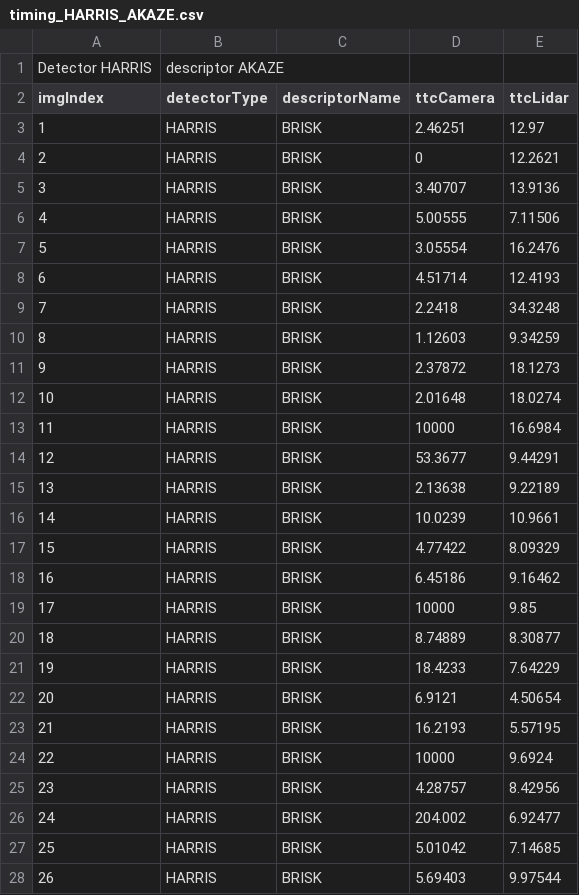
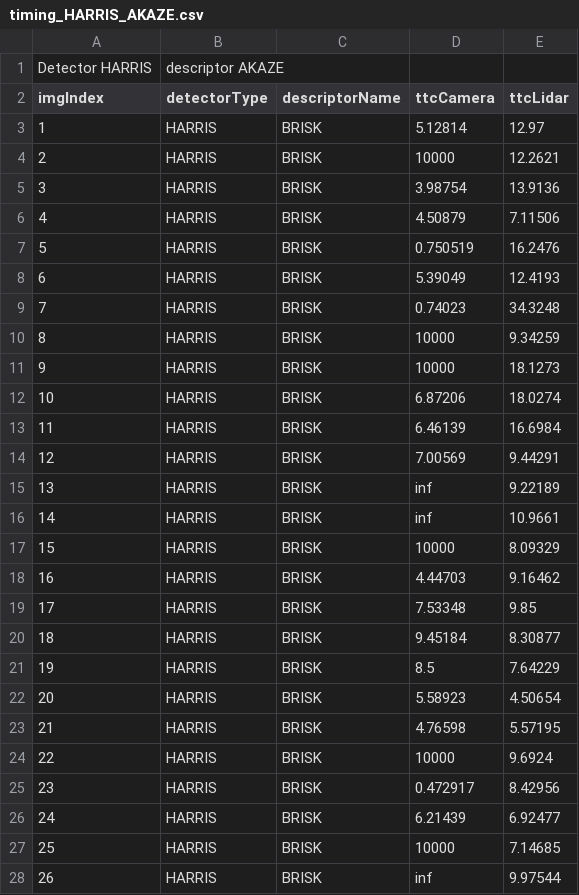
Before and after one commit to yudovina/SFND_3D_Object_Tracking, a CSV file: build/timing_HARRIS_AKAZE.csv, drawn as a sheet; only a part is shown; the diff covers the shown part only.

```diff
--- a/build/timing_HARRIS_AKAZE.csv
+++ b/build/timing_HARRIS_AKAZE.csv
@@ -2,27 +2,27 @@ Detector HARRIS, descriptor AKAZE
 imgIndex, detectorType, descriptorName, ttcCamera, ttcLidar
-1, HARRIS, BRISK, 2.46251, 12.97
-2, HARRIS, BRISK, 0, 12.2621
-3, HARRIS, BRISK, 3.40707, 13.9136
-4, HARRIS, BRISK, 5.00555, 7.11506
-5, HARRIS, BRISK, 3.05554, 16.2476
-6, HARRIS, BRISK, 4.51714, 12.4193
-7, HARRIS, BRISK, 2.2418, 34.3248
-8, HARRIS, BRISK, 1.12603, 9.34259
-9, HARRIS, BRISK, 2.37872, 18.1273
-10, HARRIS, BRISK, 2.01648, 18.0274
-11, HARRIS, BRISK, 10000, 16.6984
-12, HARRIS, BRISK, 53.3677, 9.44291
-13, HARRIS, BRISK, 2.13638, 9.22189
-14, HARRIS, BRISK, 10.0239, 10.9661
-15, HARRIS, BRISK, 4.77422, 8.09329
-16, HARRIS, BRISK, 6.45186, 9.16462
-17, HARRIS, BRISK, 10000, 9.85
-18, HARRIS, BRISK, 8.74889, 8.30877
-19, HARRIS, BRISK, 18.4233, 7.64229
-20, HARRIS, BRISK, 6.9121, 4.50654
-21, HARRIS, BRISK, 16.2193, 5.57195
+1, HARRIS, BRISK, 5.12814, 12.97
+2, HARRIS, BRISK, 10000, 12.2621
+3, HARRIS, BRISK, 3.98754, 13.9136
+4, HARRIS, BRISK, 4.50879, 7.11506
+5, HARRIS, BRISK, 0.750519, 16.2476
+6, HARRIS, BRISK, 5.39049, 12.4193
+7, HARRIS, BRISK, 0.74023, 34.3248
+8, HARRIS, BRISK, 10000, 9.34259
+9, HARRIS, BRISK, 10000, 18.1273
+10, HARRIS, BRISK, 6.87206, 18.0274
+11, HARRIS, BRISK, 6.46139, 16.6984
+12, HARRIS, BRISK, 7.00569, 9.44291
+13, HARRIS, BRISK, inf, 9.22189
+14, HARRIS, BRISK, inf, 10.9661
+15, HARRIS, BRISK, 10000, 8.09329
+16, HARRIS, BRISK, 4.44703, 9.16462
+17, HARRIS, BRISK, 7.53348, 9.85
+18, HARRIS, BRISK, 9.45184, 8.30877
+19, HARRIS, BRISK, 8.5, 7.64229
+20, HARRIS, BRISK, 5.58923, 4.50654
+21, HARRIS, BRISK, 4.76598, 5.57195
 22, HARRIS, BRISK, 10000, 9.6924
-23, HARRIS, BRISK, 4.28757, 8.42956
-24, HARRIS, BRISK, 204.002, 6.92477
-25, HARRIS, BRISK, 5.01042, 7.14685
-26, HARRIS, BRISK, 5.69403, 9.97544
+23, HARRIS, BRISK, 0.472917, 8.42956
+24, HARRIS, BRISK, 6.21439, 6.92477
+25, HARRIS, BRISK, 10000, 7.14685
+26, HARRIS, BRISK, inf, 9.97544
```
Also changed, not shown: 62 edited cells elsewhere in this file, build/timing_FAST_AKAZE.csv, build/timing_FAST_BRISK.csv, 41 other files.
